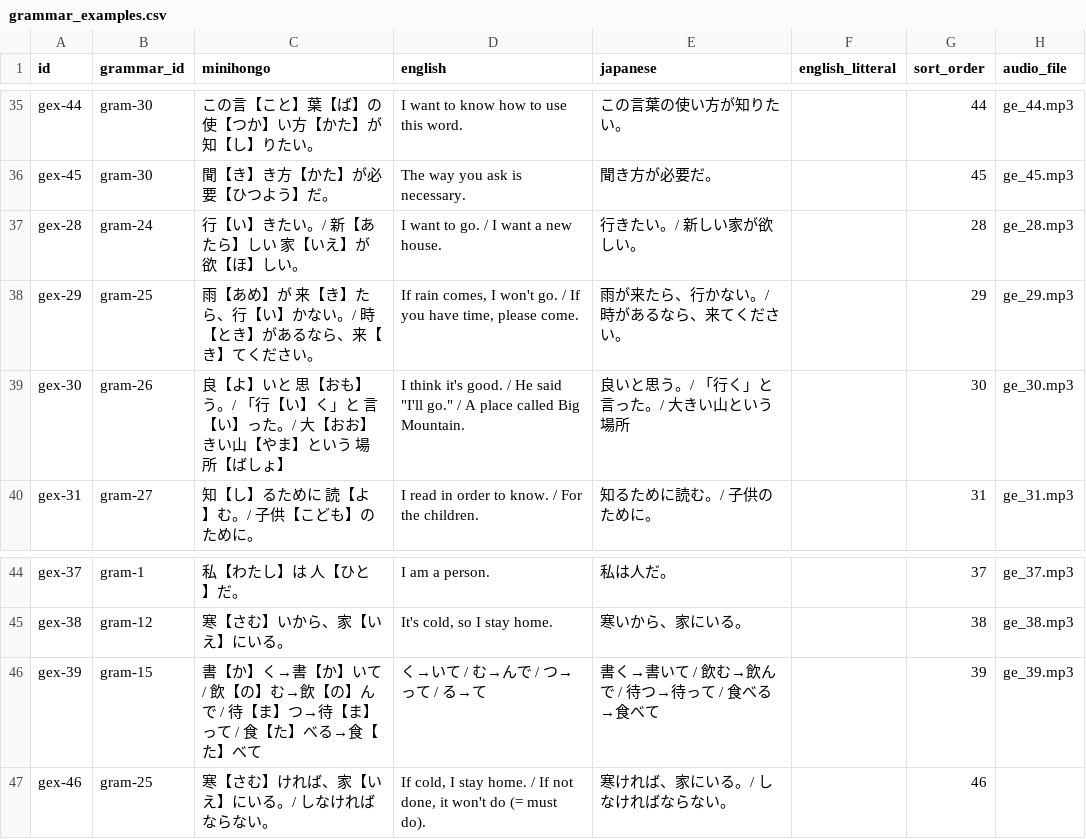
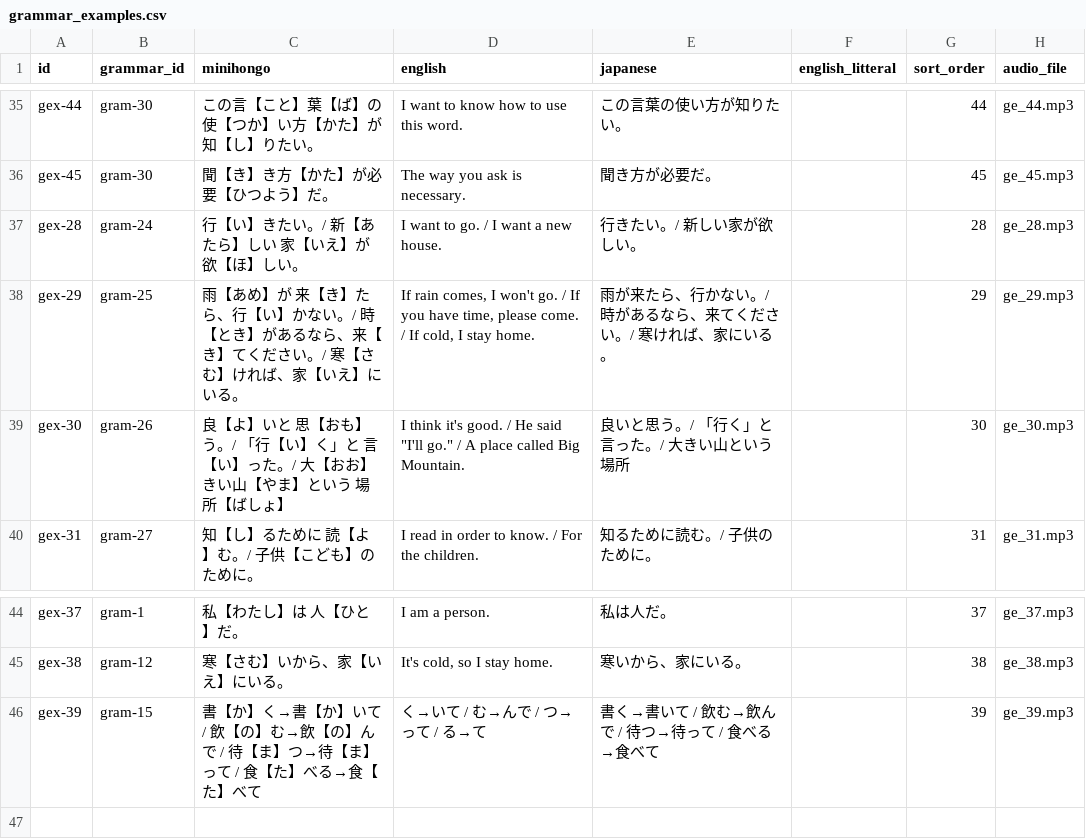
Before and after one commit to KakkoiDev/minihongo, a CSV file: data/grammar_examples.csv, drawn as a sheet; only a part is shown, gaps mark what is left out.

Commit message:
Merge ければ conditional into single grammar example with audio
Combined gex-29 and gex-46 into one line showing all three
conditional forms: たら / なら / ければ. Regenerated ge_29.mp3.

```diff
--- a/data/grammar_examples.csv
+++ b/data/grammar_examples.csv
@@ -37,3 +37,3 @@ gex-45,gram-30,聞【き】き方【かた】が必要【ひつよう】だ。,T
 gex-28,gram-24,行【い】きたい。/ 新【あたら】しい 家【いえ】が 欲【ほ】しい。,I want to go. / I want a new house.,行きたい。/ 新しい家が欲しい。,,28,ge_28.mp3
-gex-29,gram-25,雨【あめ】が 来【き】たら、行【い】かない。/ 時【とき】があるなら、来【き】てください。,"If rain comes, I won't go. / If you have time, please come.",雨が来たら、行かない。/ 時があるなら、来てください。,,29,ge_29.mp3
+gex-29,gram-25,雨【あめ】が 来【き】たら、行【い】かない。/ 時【とき】があるなら、来【き】てください。/ 寒【さむ】ければ、家【いえ】にいる。,"If rain comes, I won't go. / If you have time, please come. / If cold, I stay home.",雨が来たら、行かない。/ 時があるなら、来てください。/ 寒ければ、家にいる。,,29,ge_29.mp3
 gex-30,gram-26,良【よ】いと 思【おも】う。/ 「行【い】く」と 言【い】った。/ 大【おお】きい山【やま】という 場所【ばしょ】,"I think it's good. / He said ""I'll go."" / A place called Big Mountain.",良いと思う。/ 「行く」と言った。/ 大きい山という場所,,30,ge_30.mp3
@@ -46,2 +46 @@ gex-38,gram-12,寒【さむ】いから、家【いえ】にいる。,"It's cold
 gex-39,gram-15,書【か】く→書【か】いて / 飲【の】む→飲【の】んで / 待【ま】つ→待【ま】って / 食【た】べる→食【た】べて,く→いて / む→んで / つ→って / る→て,書く→書いて / 飲む→飲んで / 待つ→待って / 食べる→食べて,,39,ge_39.mp3
-gex-46,gram-25,寒【さむ】ければ、家【いえ】にいる。/ しなければならない。,"If cold, I stay home. / If not done, it won't do (= must do).",寒ければ、家にいる。/ しなければならない。,,46,
```
